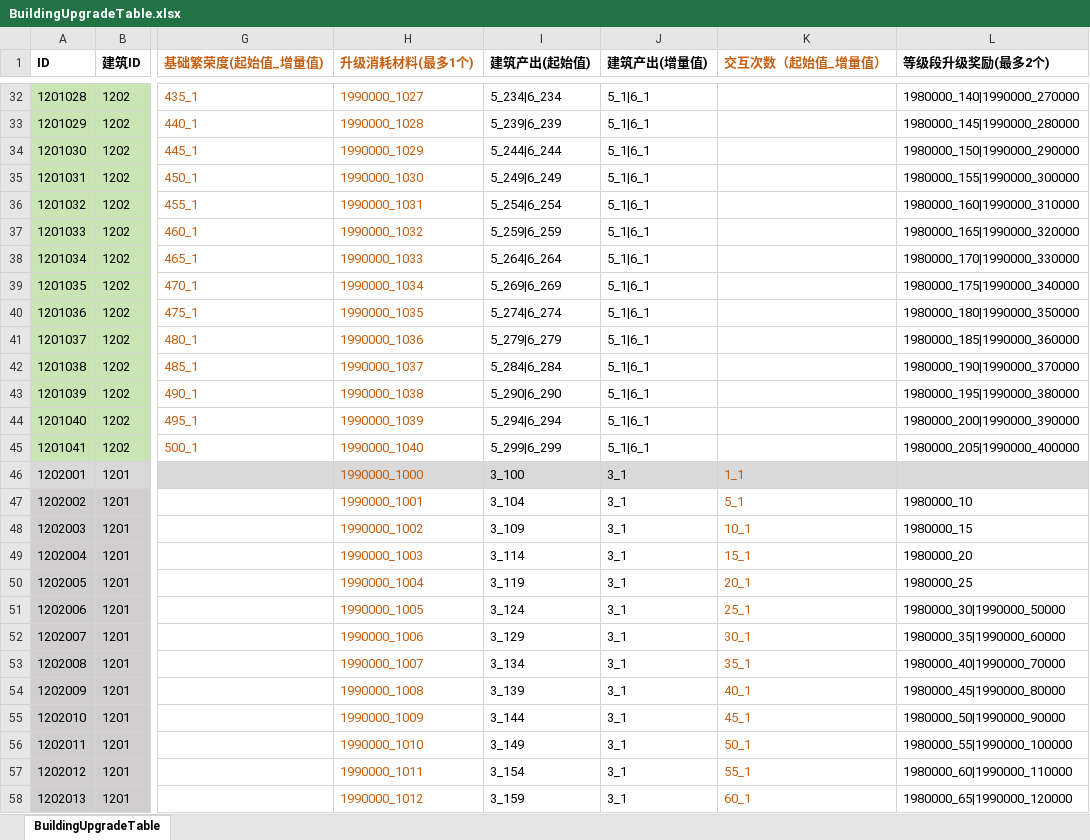
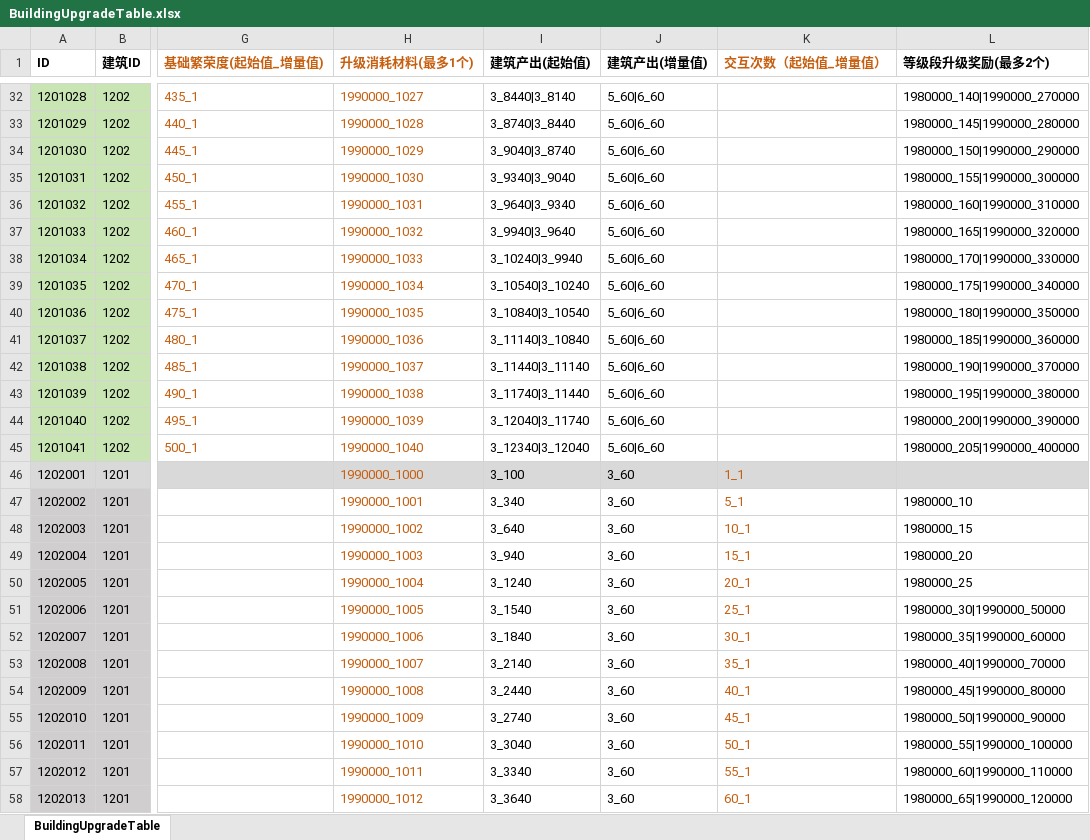
Before and after one commit to yanhailong/jjg2026, an Excel workbook: hall/resources/sample/BuildingUpgradeTable.xlsx, sheet BuildingUpgradeTable, drawn as a sheet; only a part is shown, gaps mark what is left out; values as stored, in another font and other column widths than the file's, no borders; the diff covers the shown part only; the diff names each change by its address in the sheet, - before the commit and + after, or states it on an @@ line.

```diff
--- a/hall/resources/sample/BuildingUpgradeTable.xlsx (sheet BuildingUpgradeTable)
+++ b/hall/resources/sample/BuildingUpgradeTable.xlsx (sheet BuildingUpgradeTable)
-I32 (建筑产出(起始值)): 5_234|6_234
+I32 (建筑产出(起始值)): 3_8440|3_8140
-J32:J45 (建筑产出(增量值)): 5_1|6_1
+J32:J45 (建筑产出(增量值)): 5_60|6_60
-I33 (建筑产出(起始值)): 5_239|6_239
+I33 (建筑产出(起始值)): 3_8740|3_8440
-I34 (建筑产出(起始值)): 5_244|6_244
+I34 (建筑产出(起始值)): 3_9040|3_8740
-I35 (建筑产出(起始值)): 5_249|6_249
+I35 (建筑产出(起始值)): 3_9340|3_9040
-I36 (建筑产出(起始值)): 5_254|6_254
+I36 (建筑产出(起始值)): 3_9640|3_9340
-I37 (建筑产出(起始值)): 5_259|6_259
+I37 (建筑产出(起始值)): 3_9940|3_9640
-I38 (建筑产出(起始值)): 5_264|6_264
+I38 (建筑产出(起始值)): 3_10240|3_9940
-I39 (建筑产出(起始值)): 5_269|6_269
+I39 (建筑产出(起始值)): 3_10540|3_10240
-I40 (建筑产出(起始值)): 5_274|6_274
+I40 (建筑产出(起始值)): 3_10840|3_10540
-I41 (建筑产出(起始值)): 5_279|6_279
+I41 (建筑产出(起始值)): 3_11140|3_10840
-I42 (建筑产出(起始值)): 5_284|6_284
+I42 (建筑产出(起始值)): 3_11440|3_11140
-I43 (建筑产出(起始值)): 5_290|6_290
+I43 (建筑产出(起始值)): 3_11740|3_11440
-I44 (建筑产出(起始值)): 5_294|6_294
+I44 (建筑产出(起始值)): 3_12040|3_11740
-I45 (建筑产出(起始值)): 5_299|6_299
+I45 (建筑产出(起始值)): 3_12340|3_12040
-J46:J58 (建筑产出(增量值)): 3_1
+J46:J58 (建筑产出(增量值)): 3_60
-I47 (建筑产出(起始值)): 3_104
+I47 (建筑产出(起始值)): 3_340
-I48 (建筑产出(起始值)): 3_109
+I48 (建筑产出(起始值)): 3_640
-I49 (建筑产出(起始值)): 3_114
+I49 (建筑产出(起始值)): 3_940
-I50 (建筑产出(起始值)): 3_119
+I50 (建筑产出(起始值)): 3_1240
-I51 (建筑产出(起始值)): 3_124
+I51 (建筑产出(起始值)): 3_1540
-I52 (建筑产出(起始值)): 3_129
+I52 (建筑产出(起始值)): 3_1840
-I53 (建筑产出(起始值)): 3_134
+I53 (建筑产出(起始值)): 3_2140
-I54 (建筑产出(起始值)): 3_139
+I54 (建筑产出(起始值)): 3_2440
-I55 (建筑产出(起始值)): 3_144
+I55 (建筑产出(起始值)): 3_2740
-I56 (建筑产出(起始值)): 3_149
+I56 (建筑产出(起始值)): 3_3040
-I57 (建筑产出(起始值)): 3_154
+I57 (建筑产出(起始值)): 3_3340
-I58 (建筑产出(起始值)): 3_159
+I58 (建筑产出(起始值)): 3_3640
```
Also changed, not shown: 211 edited cells elsewhere in this sheet.
